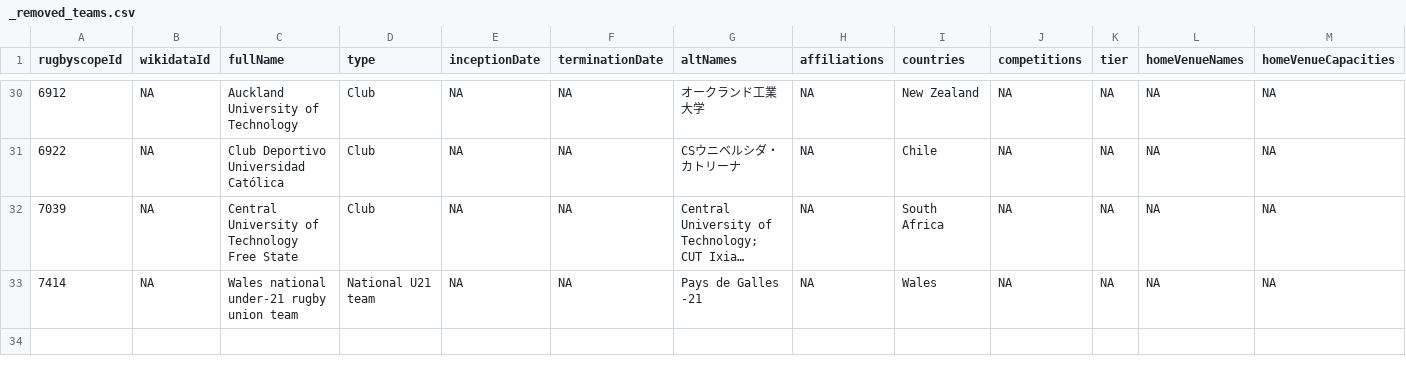
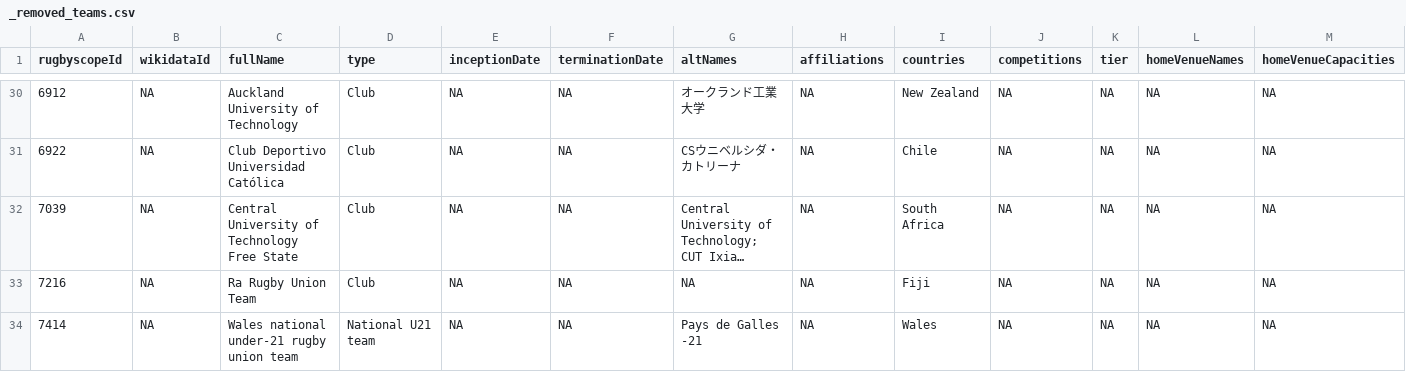
Before and after one commit to CompNet/RugbyScope, a CSV file: data/fusion/_removed_teams.csv, drawn as a sheet; only a part is shown, gaps mark what is left out; long unchanged cells end in …; rows hold the shown columns only; the diff names each change by its address in the sheet, - before the commit and + after, or states it on an @@ line.

```diff
--- a/data/fusion/_removed_teams.csv
+++ b/data/fusion/_removed_teams.csv
+row 33: 7216 | NA | Ra Rugby Union Team | Club | NA | NA | NA | NA | Fiji | NA | NA | NA | NA
```
Also changed, not shown: data/references/league/team_names.csv, data/references/league/team_urls.csv, 6 other files.
